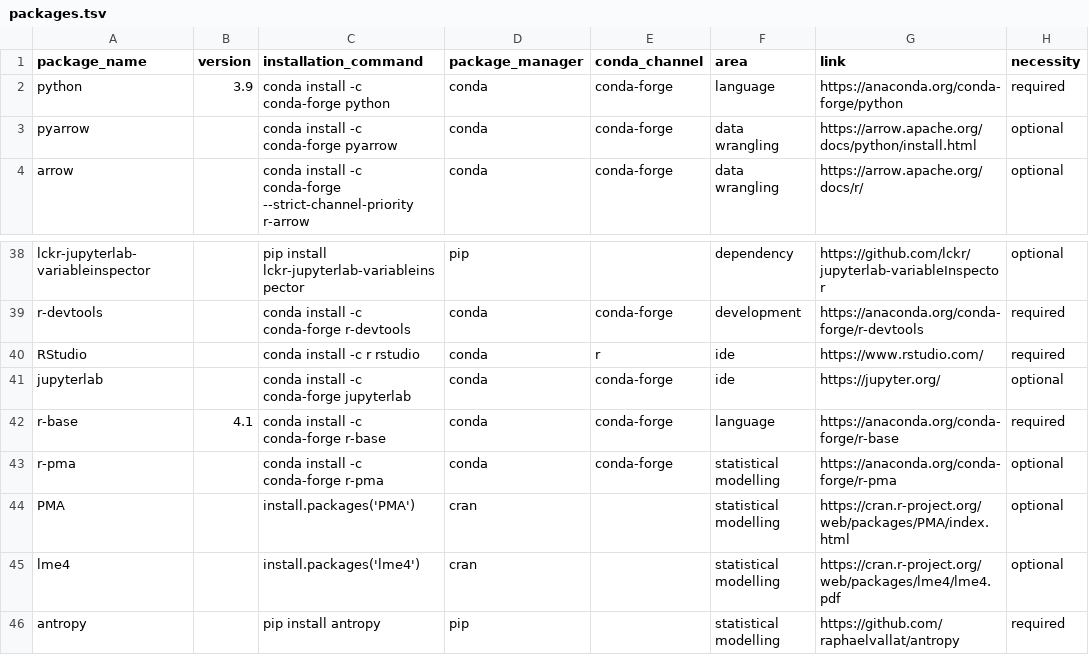
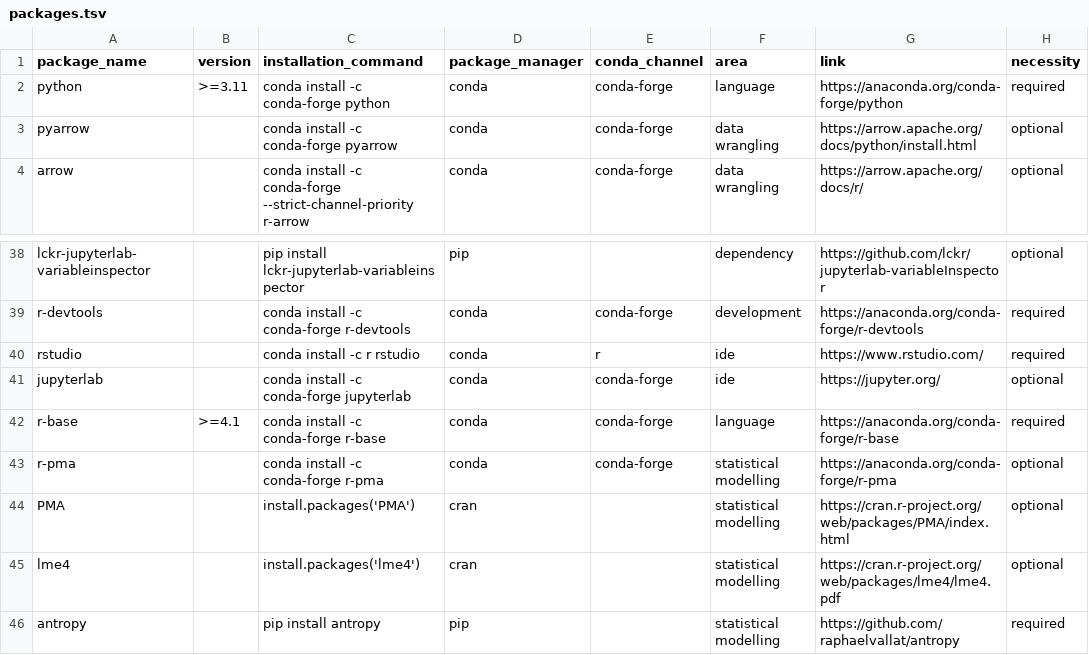
Before and after one commit to JohannesWiesner/tcy, a TSV file: packages.tsv, drawn as a sheet; only a part is shown, gaps mark what is left out; the diff names each change by its address in the sheet, - before the commit and + after, or states it on an @@ line.

```diff
--- a/packages.tsv
+++ b/packages.tsv
-B2 (version): 3.9
+B2 (version): >=3.11
-A40 (package_name): RStudio
+A40 (package_name): rstudio
-B42 (version): 4.1
+B42 (version): >=4.1
```
Also changed, not shown: 6 other files.
